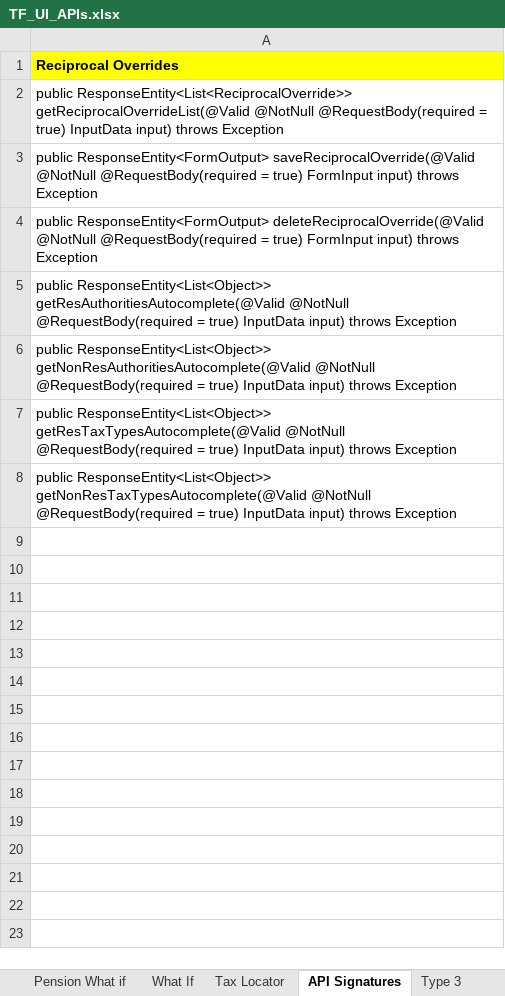
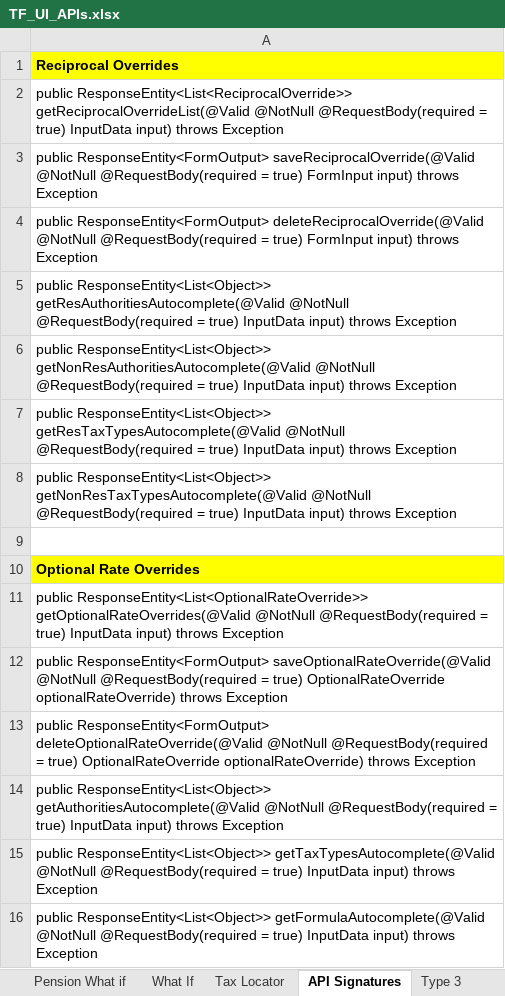
Before and after one commit to winitnaek/tf-new-arch-artifacts-TFPH215042021, an Excel workbook: TF_UI_APIs.xlsx, sheet API Signatures, drawn as a sheet; values as stored, in another font and other column widths than the file's, no borders; the diff names each change by its address in the sheet, - before the commit and + after, or states it on an @@ line.

Commit message:
Optional Rate Overrides API

```diff
--- a/TF_UI_APIs.xlsx (sheet API Signatures)
+++ b/TF_UI_APIs.xlsx (sheet API Signatures)
+row 9: (empty)
+row 10: Optional Rate Overrides
+row 11: public ResponseEntity<List<OptionalRateOverride>> getOptionalRateOverrides(@Valid @NotNull @RequestBody(required = true) InputData input) throws Exception
+row 12: public ResponseEntity<FormOutput> saveOptionalRateOverride(@Valid @NotNull @RequestBody(required = true) OptionalRateOverride optionalRateOverride) throws Exception
+row 13: public ResponseEntity<FormOutput> deleteOptionalRateOverride(@Valid @NotNull @RequestBody(required = true) OptionalRateOverride optionalRateOverride) throws Exception
+row 14: public ResponseEntity<List<Object>> getAuthoritiesAutocomplete(@Valid @NotNull @RequestBody(required = true) InputData input) throws Exception
+row 15: public ResponseEntity<List<Object>> getTaxTypesAutocomplete(@Valid @NotNull @RequestBody(required = true) InputData input) throws Exception
+row 16: public ResponseEntity<List<Object>> getFormulaAutocomplete(@Valid @NotNull @RequestBody(required = true) InputData input) throws Exception
```
